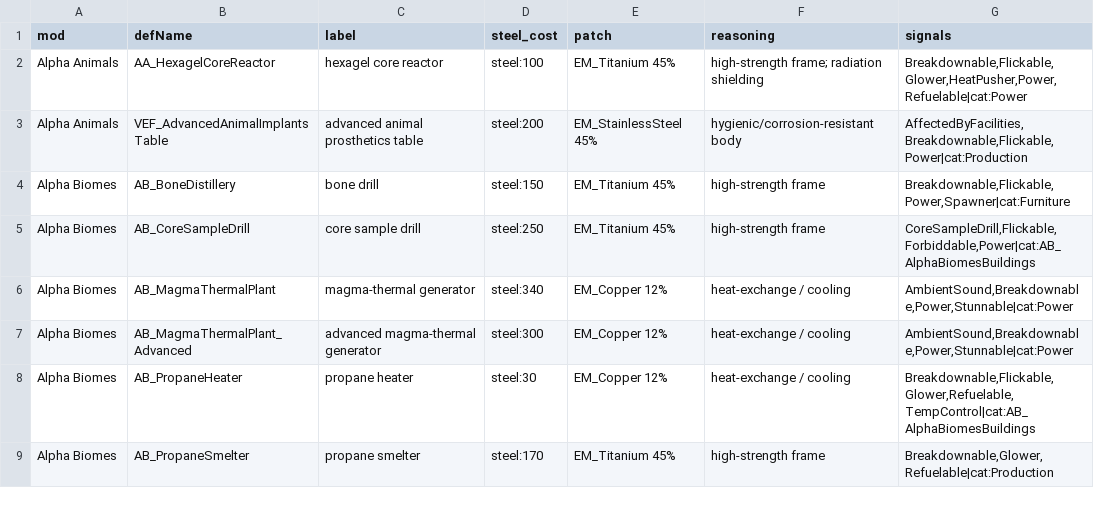
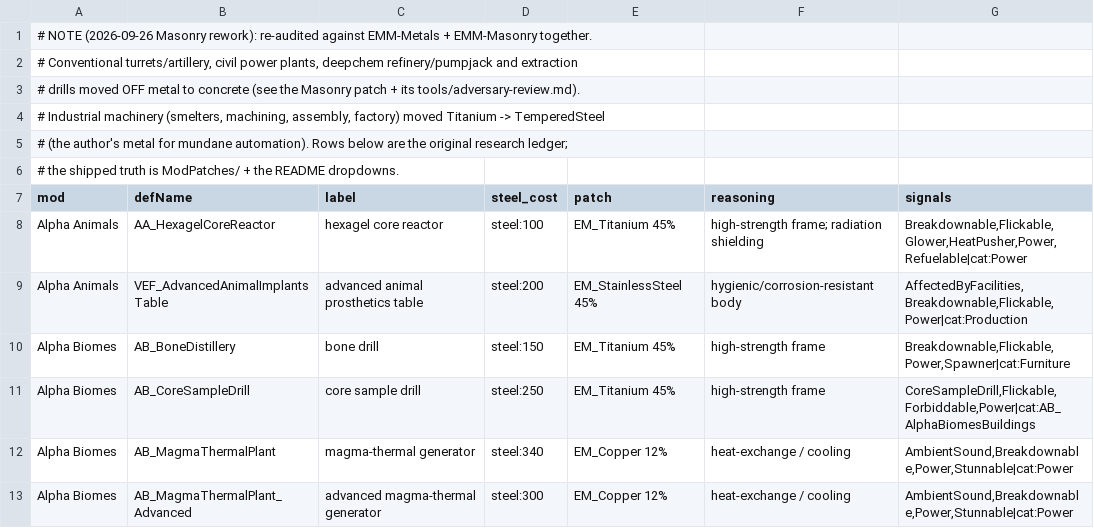
Before and after one commit to eebette/More-Mod-Patches-for-Expanded-Materials-Metals, a TSV file: tools/assignments.tsv, drawn as a sheet; only a part is shown; the shorter side is filled out with more unchanged rows; the diff names each change by its address in the sheet, - before the commit and + after, or states it on an @@ line.

```diff
--- a/tools/assignments.tsv
+++ b/tools/assignments.tsv
+row 1: # NOTE (2026-09-26 Masonry rework): re-audited against EMM-Metals + EMM-Masonry together.
+row 2: # Conventional turrets/artillery, civil power plants, deepchem refinery/pumpjack and extraction
+row 3: # drills moved OFF metal to concrete (see the Masonry patch + its tools/adversary-review.md).
+row 4: # Industrial machinery (smelters, machining, assembly, factory) moved Titanium -> TemperedSteel
+row 5: # (the author's metal for mundane automation). Rows below are the original research ledger;
+row 6: # the shipped truth is ModPatches/ + the README dropdowns.
```
Also changed, not shown: 11 other files.
